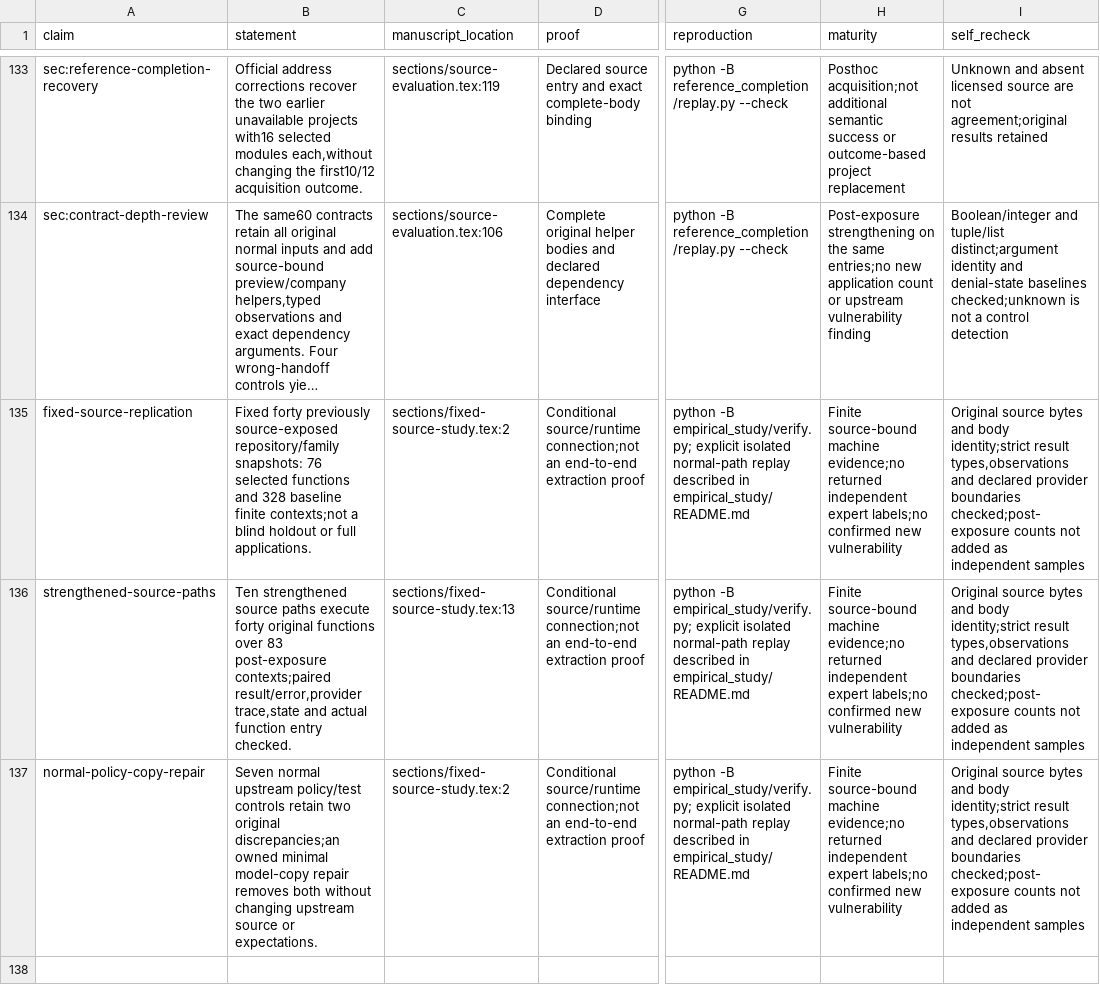
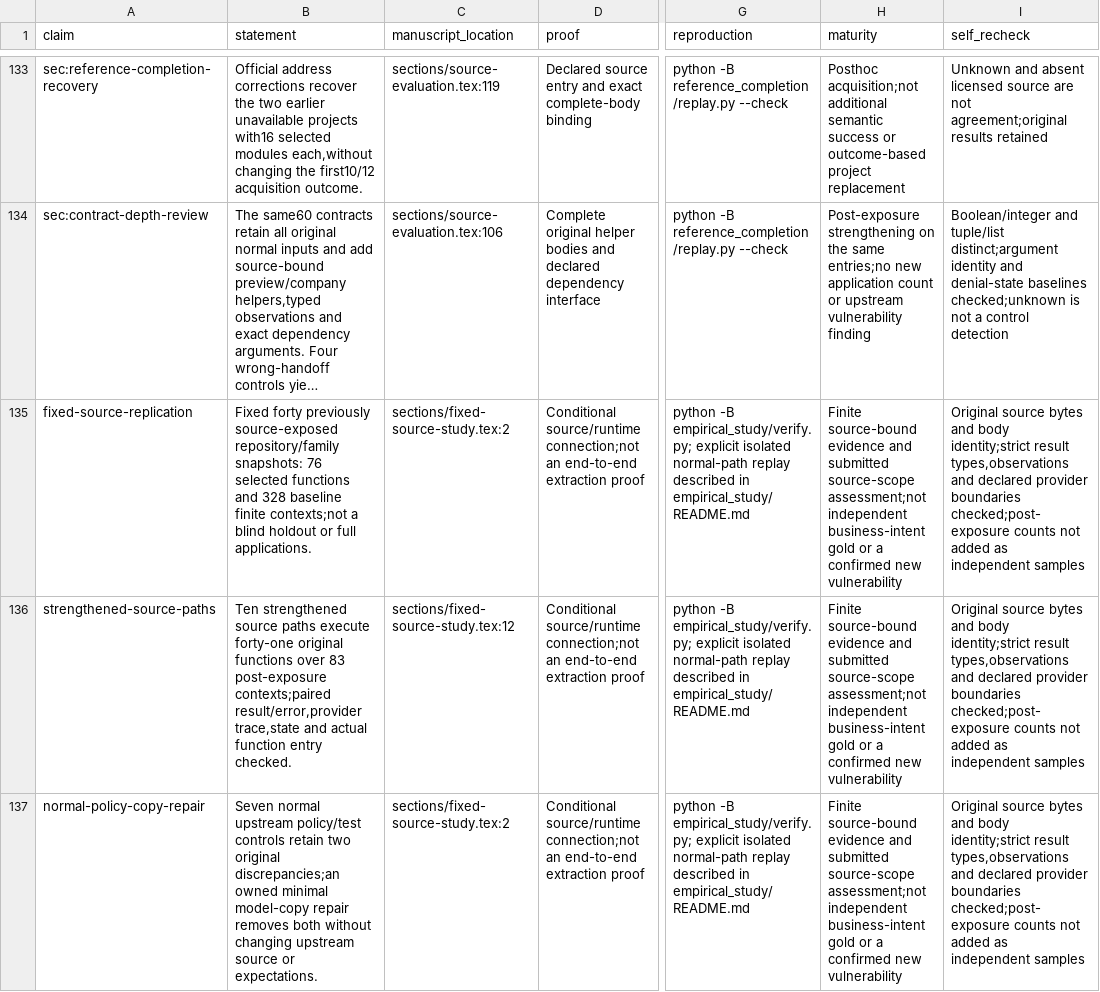
Before and after one commit to Haoyi-Zhang/AuthRefine, a CSV file: claim_evidence_ledger.csv, drawn as a sheet; only a part is shown, gaps mark what is left out; long unchanged cells end in …; the diff names each change by its address in the sheet, - before the commit and + after, or states it on an @@ line.

Commit message:
Repair interpreter semantics and integrate source-contract review

```diff
--- a/claim_evidence_ledger.csv
+++ b/claim_evidence_ledger.csv
-H135:H137 (maturity): Finite source-bound machine evidence;no returned independent expert labels;no confirmed new…
+H135:H137 (maturity): Finite source-bound evidence and submitted source-scope assessment;not independent business-intent gold or a confirmed new…
-B136 (statement): …paths execute forty original functions…
+B136 (statement): …paths execute forty-one original functions…
-C136 (manuscript_location): sections/fixed-source-study.tex:13
+C136 (manuscript_location): sections/fixed-source-study.tex:12
```
Also changed, not shown: reference_audit.csv, 14 other files.
